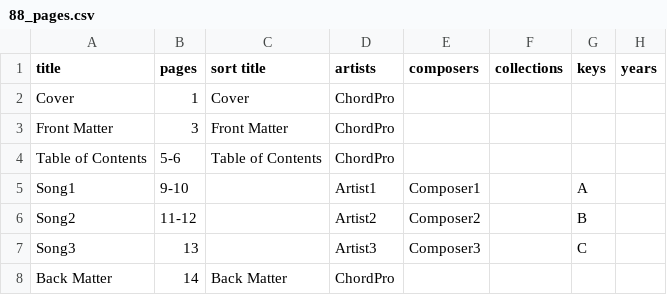
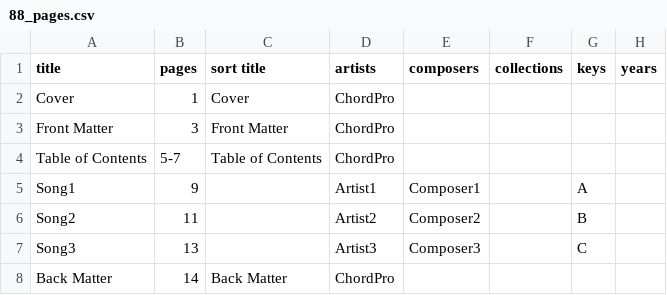
Before and after one commit to ChordPro/chordpro, a CSV file: t/ref/88_pages.csv, drawn as a sheet.

```diff
--- a/t/ref/88_pages.csv
+++ b/t/ref/88_pages.csv
@@ -3,5 +3,5 @@ Cover;1;Cover;ChordPro;;;;
 Front Matter;3;Front Matter;ChordPro;;;;
-Table of Contents;5-6;Table of Contents;ChordPro;;;;
-Song1;9-10;;Artist1;Composer1;;A;
-Song2;11-12;;Artist2;Composer2;;B;
+Table of Contents;5-7;Table of Contents;ChordPro;;;;
+Song1;9;;Artist1;Composer1;;A;
+Song2;11;;Artist2;Composer2;;B;
 Song3;13;;Artist3;Composer3;;C;
```
Also changed, not shown: t/ref/85_pages.csv, t/ref/86_pages.csv, 19 other files.
